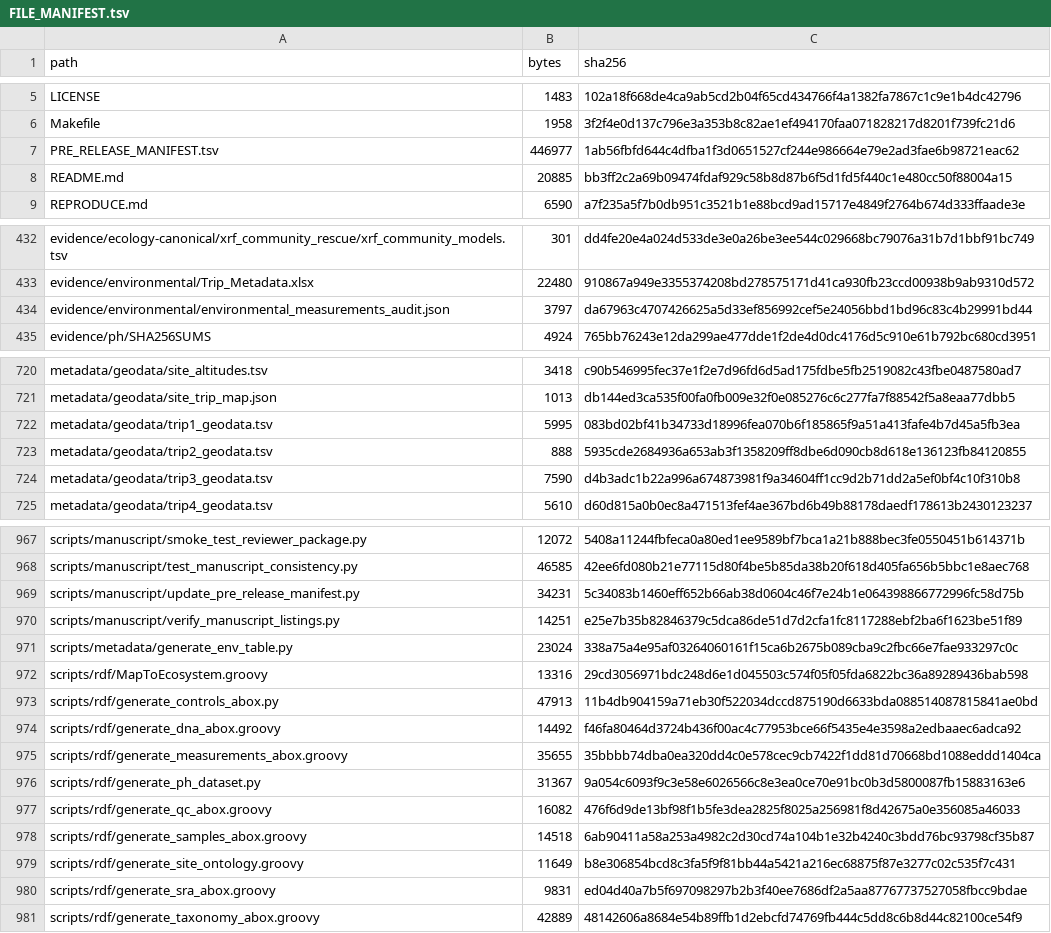
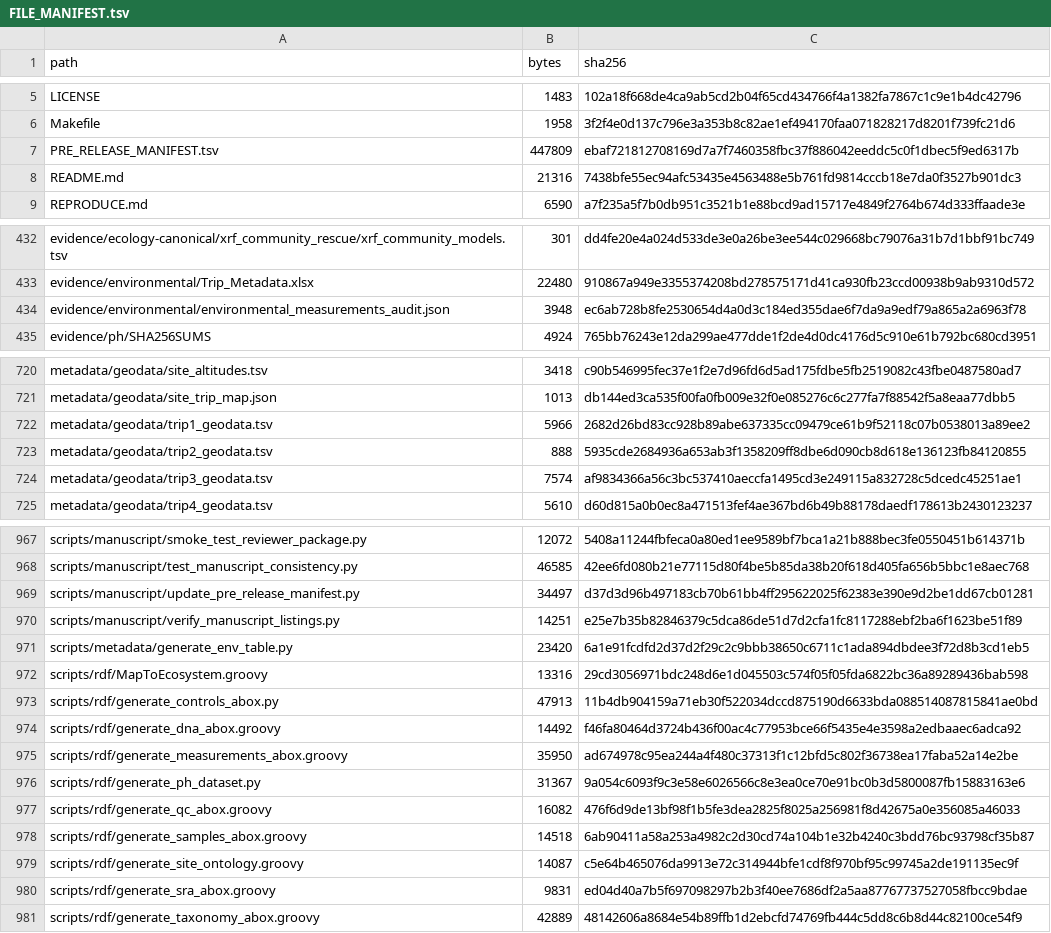
Before and after one commit to bio-ontology-research-group/empty-quarter-ecology-data, a TSV file: FILE_MANIFEST.tsv, drawn as a sheet; only a part is shown, gaps mark what is left out; the diff covers the shown part only.

```diff
--- a/FILE_MANIFEST.tsv
+++ b/FILE_MANIFEST.tsv
@@ -6,4 +6,4 @@ LICENSE	1483	102a18f668de4ca9ab5cd2b04f65cd434766f4a1382fa7867c1c9e1b4dc42796
 Makefile	1958	3f2f4e0d137c796e3a353b8c82ae1ef494170faa071828217d8201f739fc21d6
-PRE_RELEASE_MANIFEST.tsv	446977	1ab56fbfd644c4dfba1f3d0651527cf244e986664e79e2ad3fae6b98721eac62
-README.md	20885	bb3ff2c2a69b09474fdaf929c58b8d87b6f5d1fd5f440c1e480cc50f88004a15
+PRE_RELEASE_MANIFEST.tsv	447809	ebaf721812708169d7a7f7460358fbc37f886042eeddc5c0f1dbec5f9ed6317b
+README.md	21316	7438bfe55ec94afc53435e4563488e5b761fd9814cccb18e7da0f3527b901dc3
 REPRODUCE.md	6590	a7f235a5f7b0db951c3521b1e88bcd9ad15717e4849f2764b674d333ffaade3e
@@ -433,3 +433,3 @@ evidence/ecology-canonical/xrf_community_rescue/xrf_community_models.tsv	301	dd4
 evidence/environmental/Trip_Metadata.xlsx	22480	910867a949e3355374208bd278575171d41ca930fb23ccd00938b9ab9310d572
-evidence/environmental/environmental_measurements_audit.json	3797	da67963c4707426625a5d33ef856992cef5e24056bbd1bd96c83c4b29991bd44
+evidence/environmental/environmental_measurements_audit.json	3948	ec6ab728b8fe2530654d4a0d3c184ed355dae6f7da9a9edf79a865a2a6963f78
 evidence/ph/SHA256SUMS	4924	765bb76243e12da299ae477dde1f2de4d0dc4176d5c910e61b792bc680cd3951
@@ -721,5 +721,5 @@ metadata/geodata/site_altitudes.tsv	3418	c90b546995fec37e1f2e7d96fd6d5ad175fdbe5
 metadata/geodata/site_trip_map.json	1013	db144ed3ca535f00fa0fb009e32f0e085276c6c277fa7f88542f5a8eaa77dbb5
-metadata/geodata/trip1_geodata.tsv	5995	083bd02bf41b34733d18996fea070b6f185865f9a51a413fafe4b7d45a5fb3ea
+metadata/geodata/trip1_geodata.tsv	5966	2682d26bd83cc928b89abe637335cc09479ce61b9f52118c07b0538013a89ee2
 metadata/geodata/trip2_geodata.tsv	888	5935cde2684936a653ab3f1358209ff8dbe6d090cb8d618e136123fb84120855
-metadata/geodata/trip3_geodata.tsv	7590	d4b3adc1b22a996a674873981f9a34604ff1cc9d2b71dd2a5ef0bf4c10f310b8
+metadata/geodata/trip3_geodata.tsv	7574	af9834366a56c3bc537410aeccfa1495cd3e249115a832728c5dcedc45251ae1
 metadata/geodata/trip4_geodata.tsv	5610	d60d815a0b0ec8a471513fef4ae367bd6b49b88178daedf178613b2430123237
@@ -968,5 +968,5 @@ scripts/manuscript/smoke_test_reviewer_package.py	12072	5408a11244fbfeca0a80ed1e
 scripts/manuscript/test_manuscript_consistency.py	46585	42ee6fd080b21e77115d80f4be5b85da38b20f618d405fa656b5bbc1e8aec768
-scripts/manuscript/update_pre_release_manifest.py	34231	5c34083b1460eff652b66ab38d0604c46f7e24b1e064398866772996fc58d75b
+scripts/manuscript/update_pre_release_manifest.py	34497	d37d3d96b497183cb70b61bb4ff295622025f62383e390e9d2be1dd67cb01281
 scripts/manuscript/verify_manuscript_listings.py	14251	e25e7b35b82846379c5dca86de51d7d2cfa1fc8117288ebf2ba6f1623be51f89
-scripts/metadata/generate_env_table.py	23024	338a75a4e95af03264060161f15ca6b2675b089cba9c2fbc66e7fae933297c0c
+scripts/metadata/generate_env_table.py	23420	6a1e91fcdfd2d37d2f29c2c9bbb38650c6711c1ada894dbdee3f72d8b3cd1eb5
 scripts/rdf/MapToEcosystem.groovy	13316	29cd3056971bdc248d6e1d045503c574f05f05fda6822bc36a89289436bab598
@@ -974,3 +974,3 @@ scripts/rdf/generate_controls_abox.py	47913	11b4db904159a71eb30f522034dccd875190
 scripts/rdf/generate_dna_abox.groovy	14492	f46fa80464d3724b436f00ac4c77953bce66f5435e4e3598a2edbaaec6adca92
-scripts/rdf/generate_measurements_abox.groovy	35655	35bbbb74dba0ea320dd4c0e578cec9cb7422f1dd81d70668bd1088eddd1404ca
+scripts/rdf/generate_measurements_abox.groovy	35950	ad674978c95ea244a4f480c37313f1c12bfd5c802f36738ea17faba52a14e2be
 scripts/rdf/generate_ph_dataset.py	31367	9a054c6093f9c3e58e6026566c8e3ea0ce70e91bc0b3d5800087fb15883163e6
@@ -978,3 +978,3 @@ scripts/rdf/generate_qc_abox.groovy	16082	476f6d9de13bf98f1b5fe3dea2825f8025a256
 scripts/rdf/generate_samples_abox.groovy	14518	6ab90411a58a253a4982c2d30cd74a104b1e32b4240c3bdd76bc93798cf35b87
-scripts/rdf/generate_site_ontology.groovy	11649	b8e306854bcd8c3fa5f9f81bb44a5421a216ec68875f87e3277c02c535f7c431
+scripts/rdf/generate_site_ontology.groovy	14087	c5e64b465076da9913e72c314944bfe1cdf8f970bf95c99745a2de191135ec9f
 scripts/rdf/generate_sra_abox.groovy	9831	ed04d40a7b5f697098297b2b3f40ee7686df2a5aa87767737527058fbcc9bdae
```
Also changed, not shown: 14 edited cells elsewhere in this file, PRE_RELEASE_MANIFEST.tsv, metadata/environmental/environmental_measurements_curated.tsv, 16 other files.
